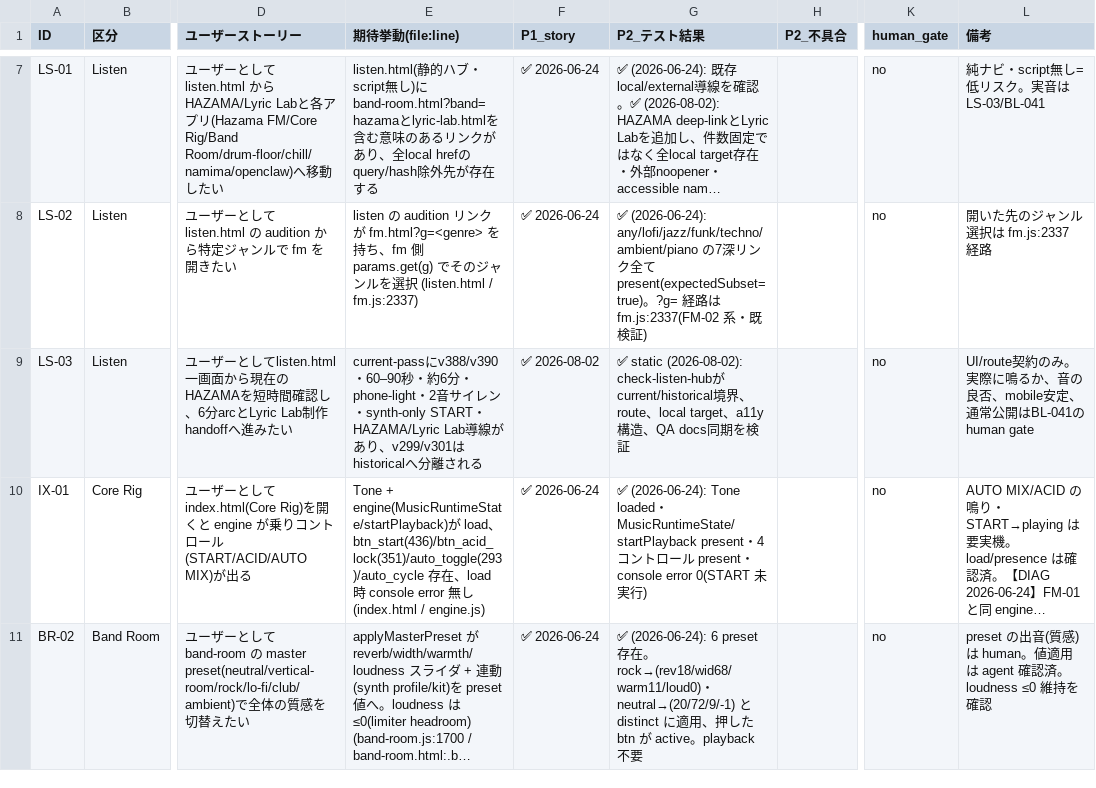
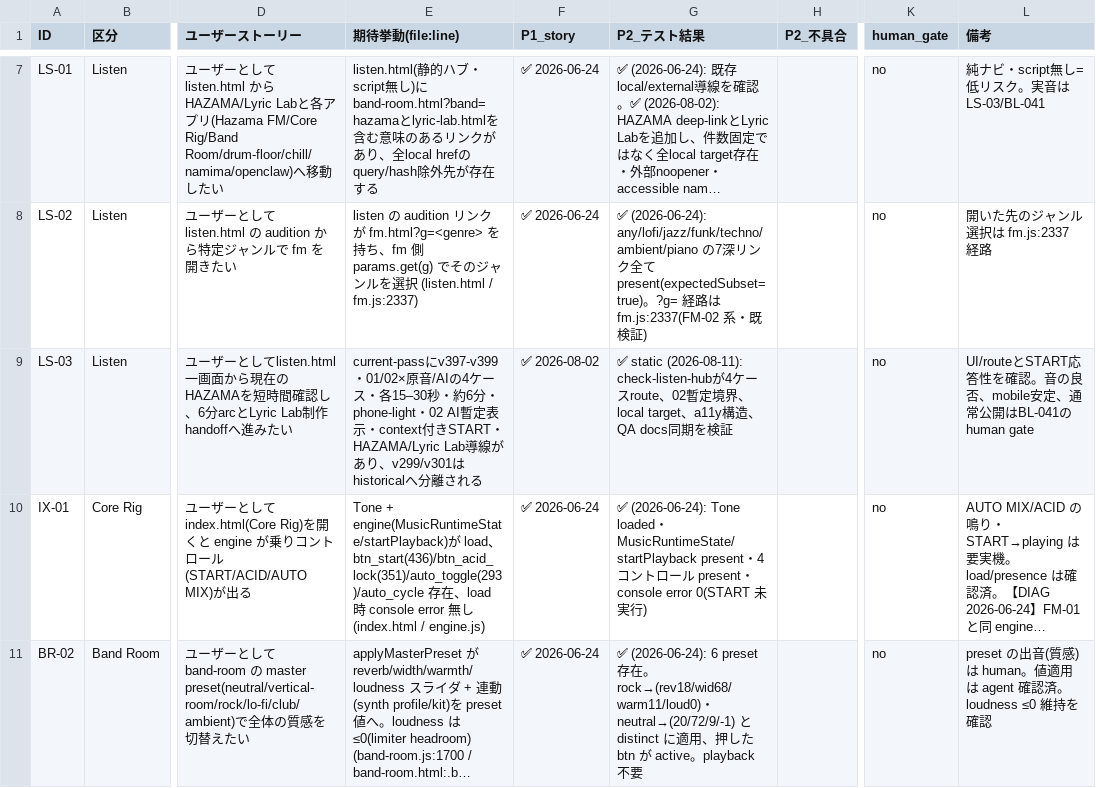
Before and after one commit to QuietBriony/Music, a CSV file: docs/qa/feature-stories.csv, drawn as a sheet; only a part is shown, gaps mark what is left out; long unchanged cells end in …; the diff names each change by its address in the sheet, - before the commit and + after, or states it on an @@ line.

```diff
--- a/docs/qa/feature-stories.csv
+++ b/docs/qa/feature-stories.csv
-E9 (期待挙動(file:line)): current-passにv388/v390・60–90秒・約6分・phone-light・2音サイレン・synth-only START・…
+E9 (期待挙動(file:line)): current-passにv397-v399・01/02×原音/AIの4ケース・各15–30秒・約6分・phone-light・02 AI暫定表示・context付きSTART・…
-G9 (P2_テスト結果): ✅ static (2026-08-02): check-listen-hubがcurrent/historical境界、route、local…
+G9 (P2_テスト結果): ✅ static (2026-08-11): check-listen-hubが4ケースroute、02暫定境界、local…
-L9 (備考): UI/route契約のみ。実際に鳴るか、音の良否…
+L9 (備考): UI/routeとSTART応答性を確認。音の良否…
```
Also changed, not shown: 27 other files.
